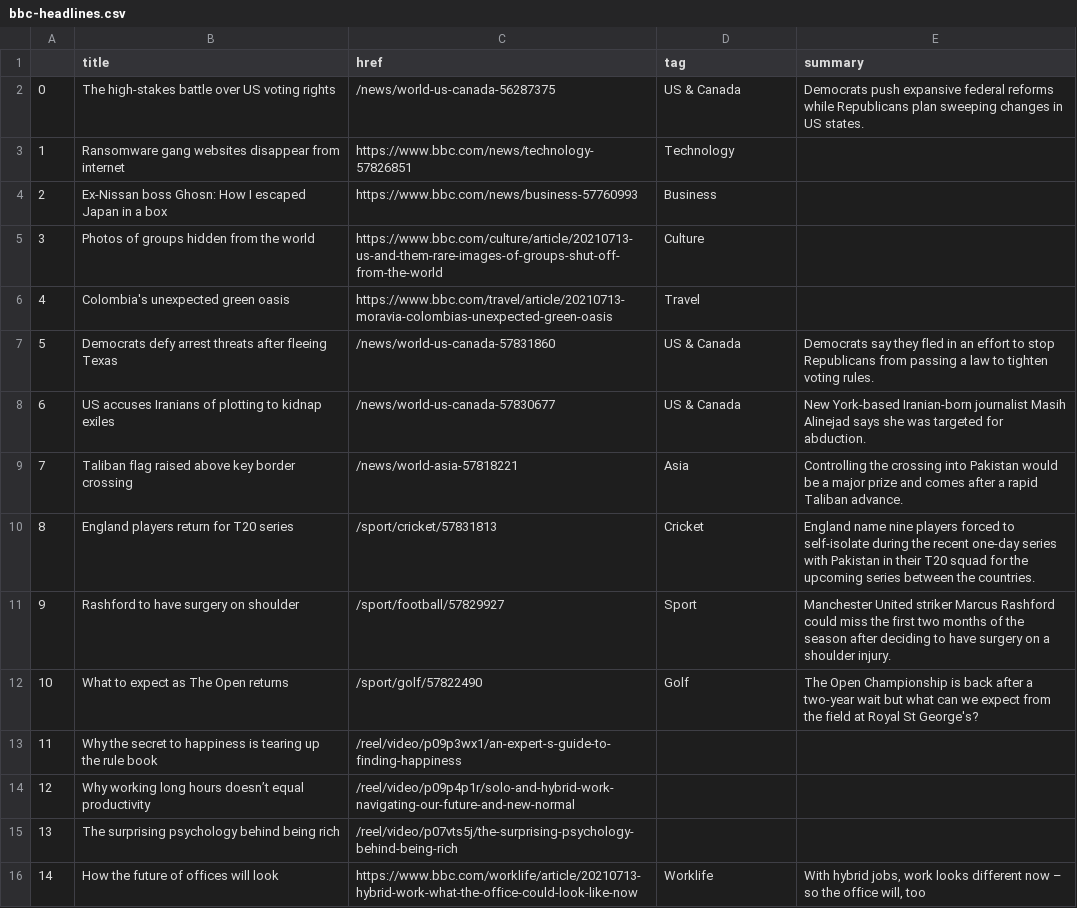
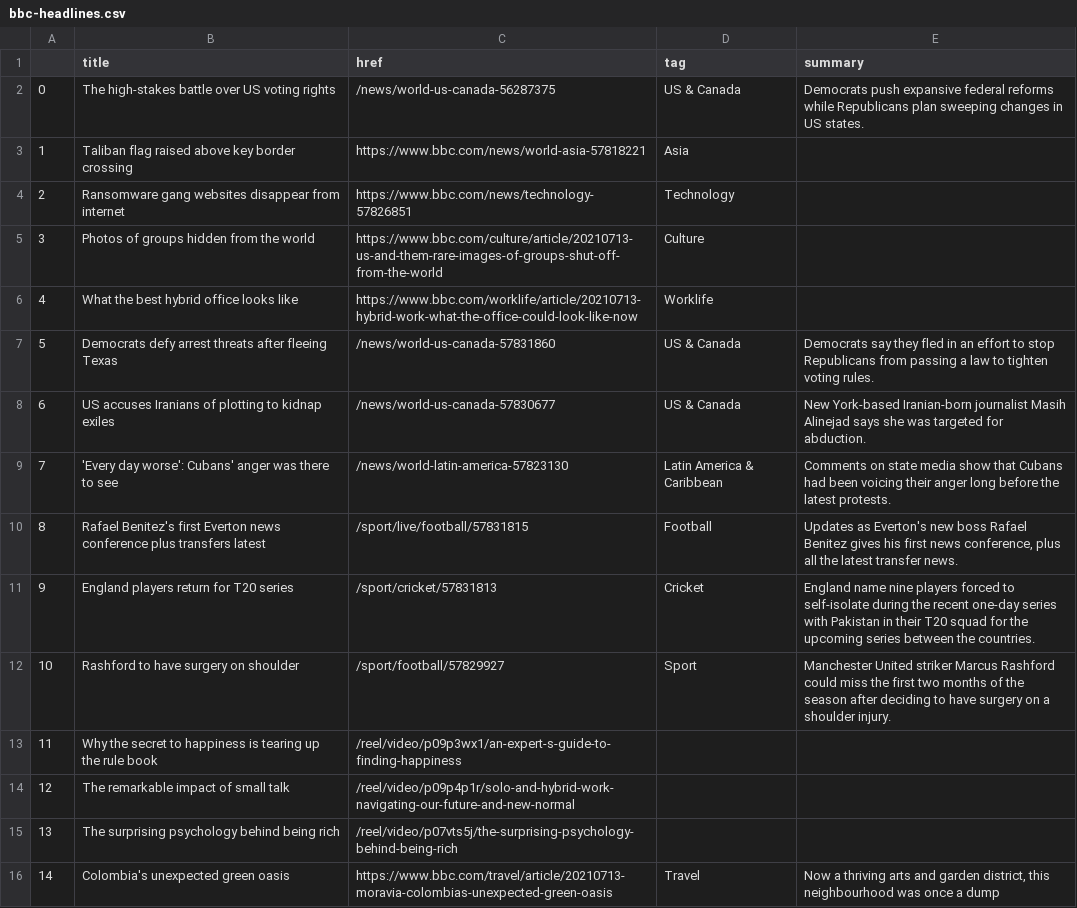
Before and after one commit to alyssafrndz/automatic-scraper, a CSV file: bbc-headlines.csv, drawn as a sheet; only a part is shown; the diff covers the shown part only.

```diff
--- a/bbc-headlines.csv
+++ b/bbc-headlines.csv
@@ -2,15 +2,15 @@
 0,The high-stakes battle over US voting rights,/news/world-us-canada-56287375,US & Canada,Democrats push expansive federal reforms while Republicans plan sweeping changes in US states.
-1,Ransomware gang websites disappear from internet,https://www.bbc.com/news/technology-57826851,Technology,
-2,Ex-Nissan boss Ghosn: How I escaped Japan in a box,https://www.bbc.com/news/business-57760993,Business,
+1,Taliban flag raised above key border crossing,https://www.bbc.com/news/world-asia-57818221,Asia,
+2,Ransomware gang websites disappear from internet,https://www.bbc.com/news/technology-57826851,Technology,
 3,Photos of groups hidden from the world,https://www.bbc.com/culture/article/20210713-us-and-them-rare-images-of-groups-shut-off-from-the-world,Culture,
-4,Colombia's unexpected green oasis,https://www.bbc.com/travel/article/20210713-moravia-colombias-unexpected-green-oasis,Travel,
+4,What the best hybrid office looks like,https://www.bbc.com/worklife/article/20210713-hybrid-work-what-the-office-could-look-like-now,Worklife,
 5,Democrats defy arrest threats after fleeing Texas,/news/world-us-canada-57831860,US & Canada,Democrats say they fled in an effort to stop Republicans from passing a law to tighten voting rules.
 6,US accuses Iranians of plotting to kidnap exiles,/news/world-us-canada-57830677,US & Canada,New York-based Iranian-born journalist Masih Alinejad says she was targeted for abduction.
-7,Taliban flag raised above key border crossing,/news/world-asia-57818221,Asia,Controlling the crossing into Pakistan would be a major prize and comes after a rapid Taliban advance.
-8,England players return for T20 series,/sport/cricket/57831813,Cricket,England name nine players forced to self-isolate during the recent one-day series with Pakistan in their T20 squad for the upcoming series between the countries.
-9,Rashford to have surgery on shoulder,/sport/football/57829927,Sport,Manchester United striker Marcus Rashford could miss the first two months of the season after deciding to have surgery on a shoulder injury.
-10,What to expect as The Open returns,/sport/golf/57822490,Golf,The Open Championship is back after a two-year wait but what can we expect from the field at Royal St George's?
+7,'Every day worse': Cubans' anger was there to see,/news/world-latin-america-57823130,Latin America & Caribbean,Comments on state media show that Cubans had been voicing their anger long before the latest protests.
+8,Rafael Benitez's first Everton news conference plus transfers latest,/sport/live/football/57831815,Football,"Updates as Everton's new boss Rafael Benitez gives his first news conference, plus all the latest transfer news."
+9,England players return for T20 series,/sport/cricket/57831813,Cricket,England name nine players forced to self-isolate during the recent one-day series with Pakistan in their T20 squad for the upcoming series between the countries.
+10,Rashford to have surgery on shoulder,/sport/football/57829927,Sport,Manchester United striker Marcus Rashford could miss the first two months of the season after deciding to have surgery on a shoulder injury.
 11,Why the secret to happiness is tearing up the rule book,/reel/video/p09p3wx1/an-expert-s-guide-to-finding-happiness,,
-12,Why working long hours doesn’t equal productivity,/reel/video/p09p4p1r/solo-and-hybrid-work-navigating-our-future-and-new-normal,,
+12,The remarkable impact of small talk,/reel/video/p09p4p1r/solo-and-hybrid-work-navigating-our-future-and-new-normal,,
 13,The surprising psychology behind being rich,/reel/video/p07vts5j/the-surprising-psychology-behind-being-rich,,
-14,How the future of offices will look,https://www.bbc.com/worklife/article/20210713-hybrid-work-what-the-office-could-look-like-now,Worklife,"With hybrid jobs, work looks different now – so the office will, too"
+14,Colombia's unexpected green oasis,https://www.bbc.com/travel/article/20210713-moravia-colombias-unexpected-green-oasis,Travel,"Now a thriving arts and garden district, this neighbourhood was once a dump"
```
Also changed, not shown: 12 edited cells elsewhere in this file.
